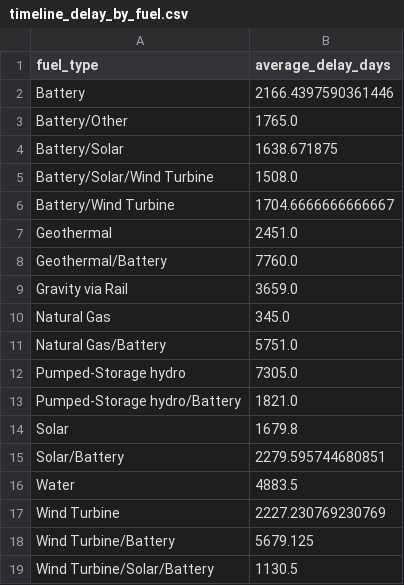
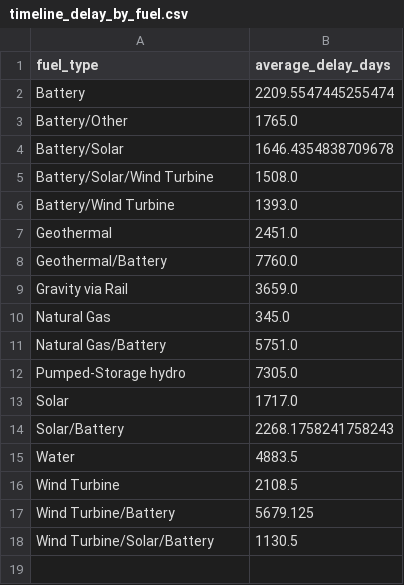
Before and after one commit to gkumarg/caiso-queue, a CSV file: reports/timeline_delay_by_fuel.csv, drawn as a sheet.

```diff
--- a/reports/timeline_delay_by_fuel.csv
+++ b/reports/timeline_delay_by_fuel.csv
@@ -1,7 +1,7 @@
 fuel_type,average_delay_days
-Battery,2166.4397590361446
+Battery,2209.5547445255474
 Battery/Other,1765.0
-Battery/Solar,1638.671875
+Battery/Solar,1646.4354838709678
 Battery/Solar/Wind Turbine,1508.0
-Battery/Wind Turbine,1704.6666666666667
+Battery/Wind Turbine,1393.0
 Geothermal,2451.0
@@ -12,7 +12,6 @@ Natural Gas/Battery,5751.0
 Pumped-Storage hydro,7305.0
-Pumped-Storage hydro/Battery,1821.0
-Solar,1679.8
-Solar/Battery,2279.595744680851
+Solar,1717.0
+Solar/Battery,2268.1758241758243
 Water,4883.5
-Wind Turbine,2227.230769230769
+Wind Turbine,2108.5
 Wind Turbine/Battery,5679.125
```
Also changed, not shown: reports/capacity_by_fuel.csv, reports/project_timeline_delays.csv, 7 other files.
